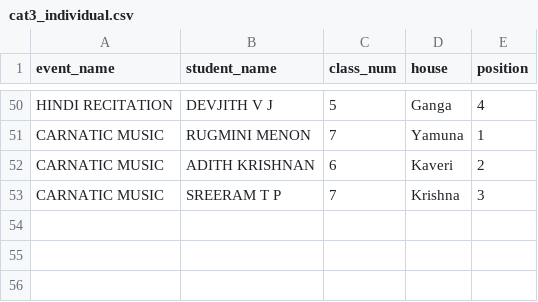
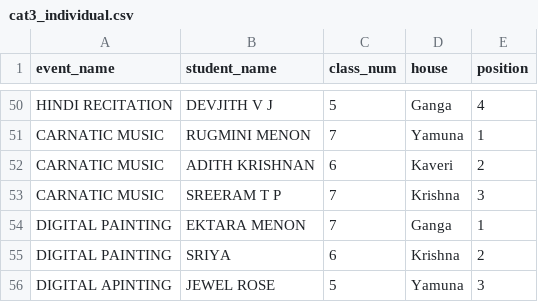
Before and after one commit to BVBIJK/Sports, a CSV file: cat3_individual.csv, drawn as a sheet; only a part is shown, gaps mark what is left out.

Commit message:
Update cat3_individual.csv

```diff
--- a/cat3_individual.csv
+++ b/cat3_individual.csv
@@ -53 +53,4 @@ CARNATIC  MUSIC,ADITH KRISHNAN,6,Kaveri,2
 CARNATIC MUSIC,SREERAM T P,7,Krishna,3
+DIGITAL PAINTING,EKTARA MENON,7,Ganga,1
+DIGITAL PAINTING,SRIYA,6,Krishna,2
+DIGITAL APINTING,JEWEL  ROSE,5,Yamuna,3
```
